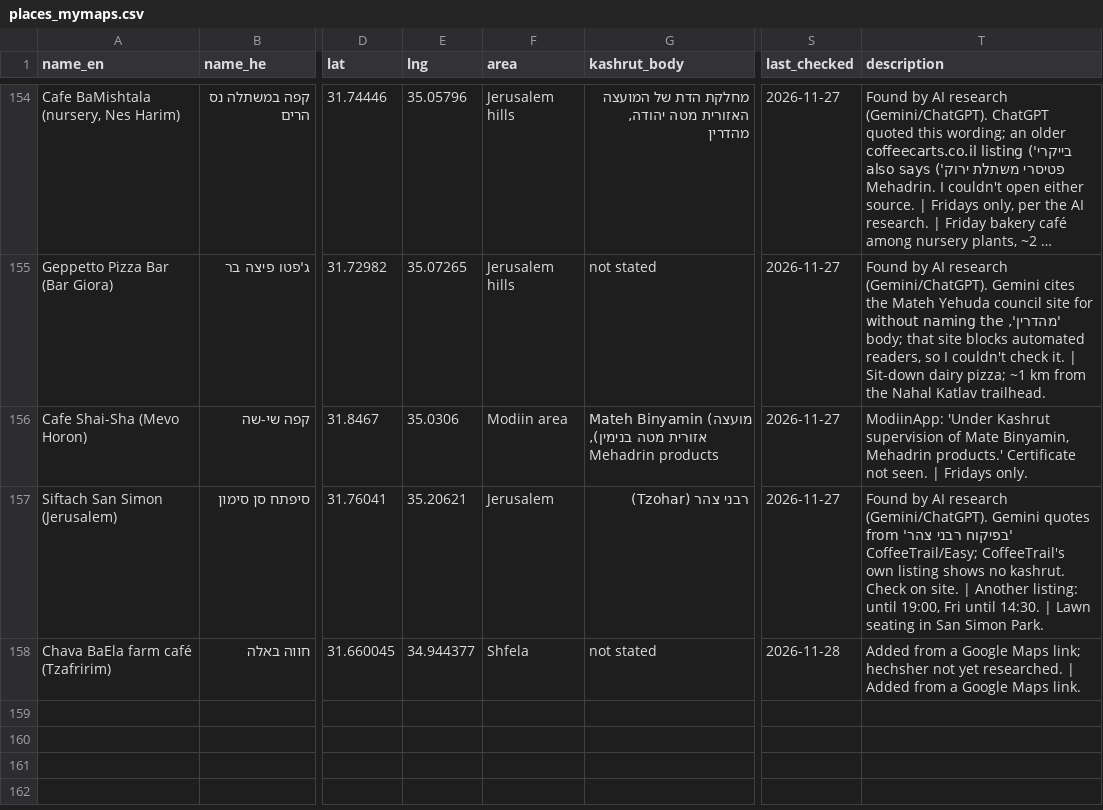
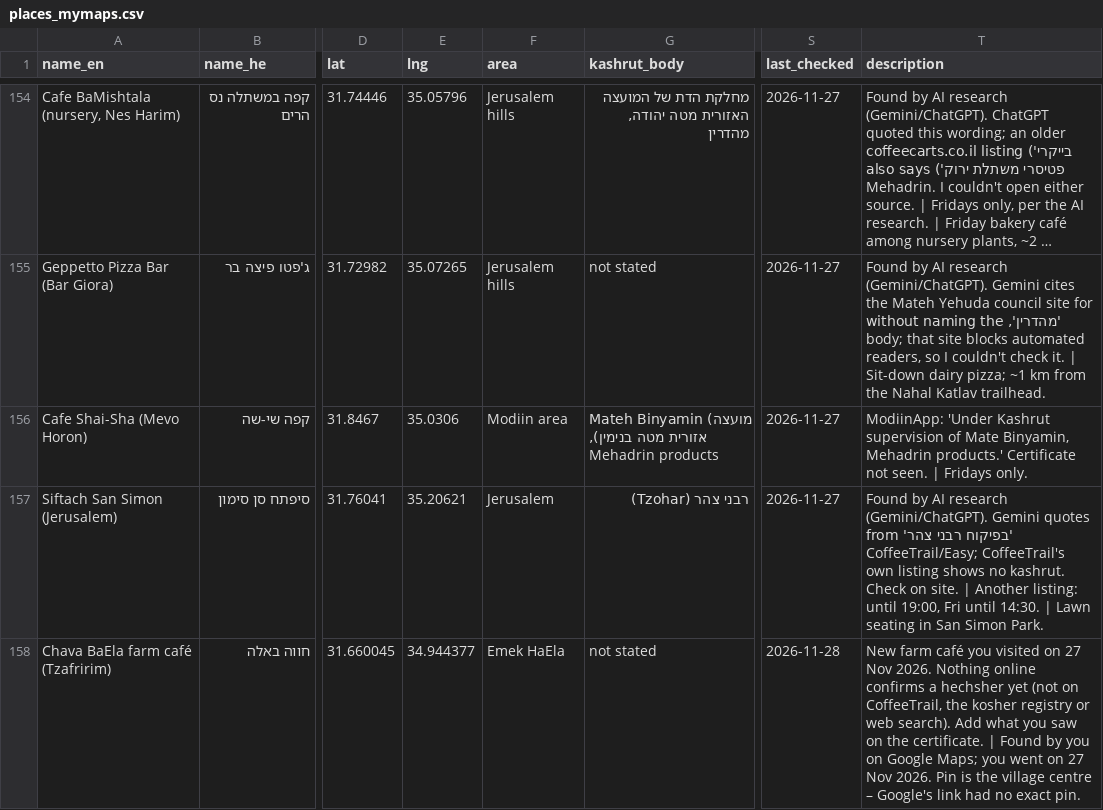
Before and after one commit to freedscot/Daniel, a CSV file: data/places_mymaps.csv, drawn as a sheet; only a part is shown, gaps mark what is left out; long unchanged cells end in …; the diff names each change by its address in the sheet, - before the commit and + after, or states it on an @@ line.

```diff
--- a/data/places_mymaps.csv
+++ b/data/places_mymaps.csv
-F158 (area): Shfela
+F158 (area): Emek HaEla
-T158 (description): Added from a Google Maps link; hechsher not yet researched. | Added from a Google Maps link.
+T158 (description): New farm café you visited on 27 Nov 2026. Nothing online confirms a hechsher yet (not on CoffeeTrail, the kosher registry or web search). Add what you saw on the certificate. | Found by you on Google Maps; you went on 27 Nov 2026. Pin is the village centre – Google's link had no exact pin.
```
Also changed, not shown: 3 other files.
